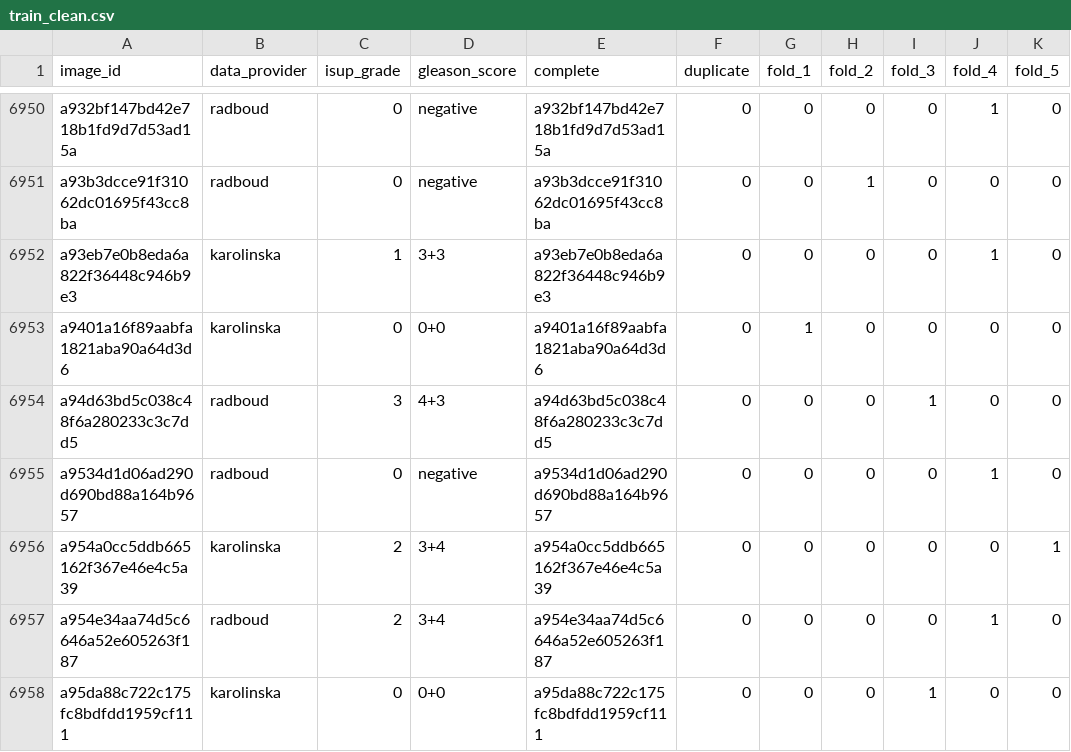
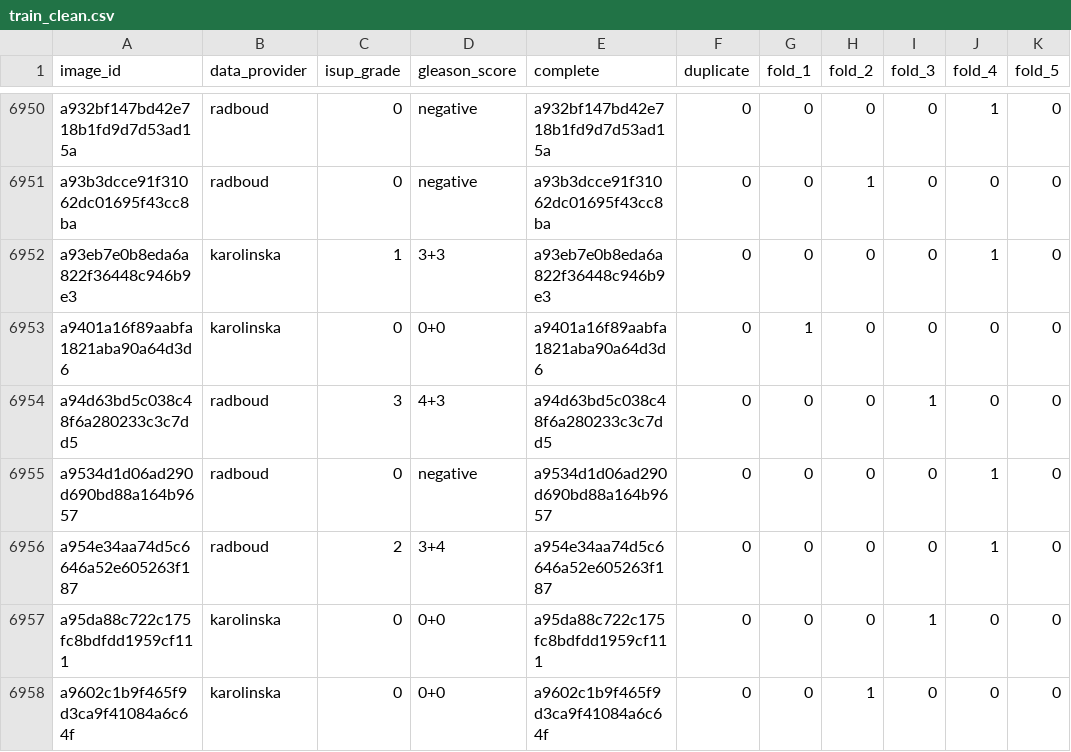
Before and after one commit to ChienYiChi/kaggle-panda-challenge, a CSV file: data/train_clean.csv, drawn as a sheet; only a part is shown, gaps mark what is left out; the shorter side is filled out with more unchanged rows; the diff names each change by its address in the sheet, - before the commit and + after, or states it on an @@ line.

```diff
--- a/data/train_clean.csv
+++ b/data/train_clean.csv
-row 6956: a954a0cc5ddb665162f367e46e4c5a39 | karolinska | 2 | 3+4 | a954a0cc5ddb665162f367e46e4c5a39 | 0 | 0 | 0 | 0 | 0 | 1
```
Also changed, not shown: 4 other files.
